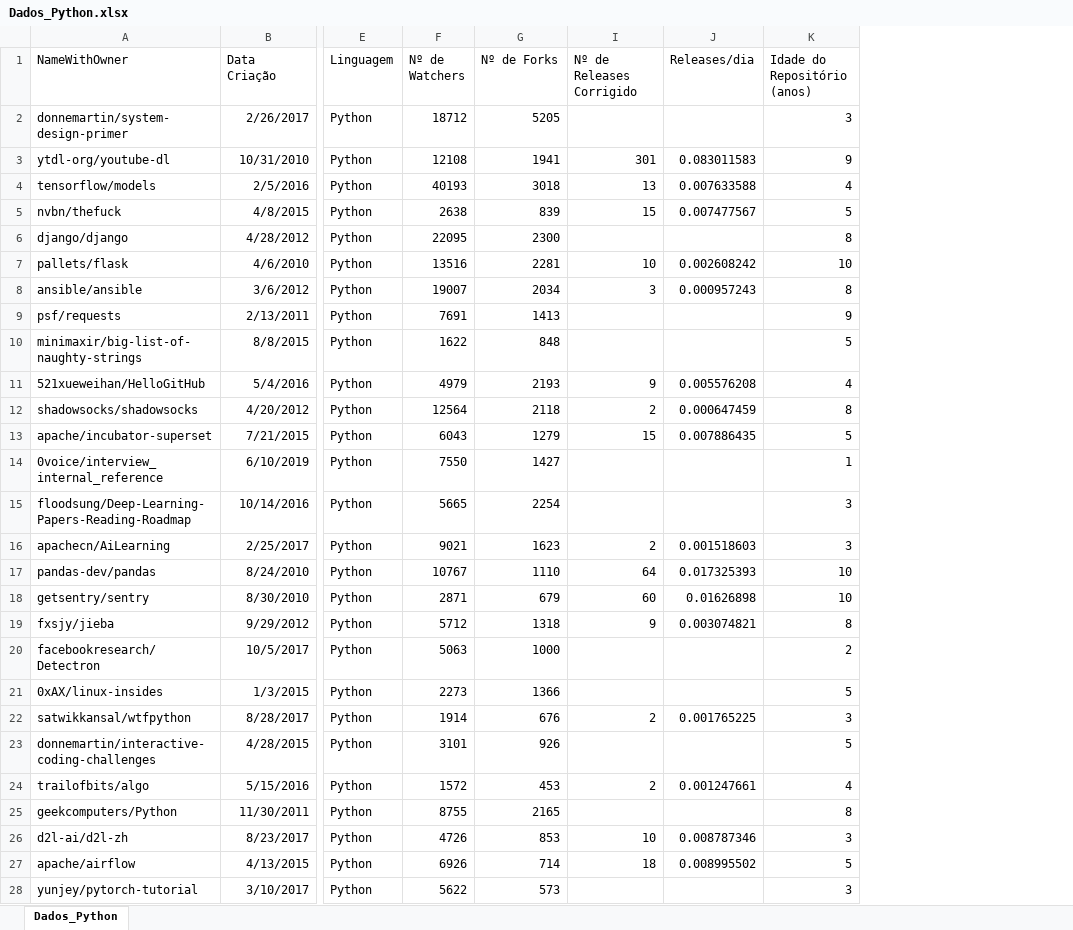
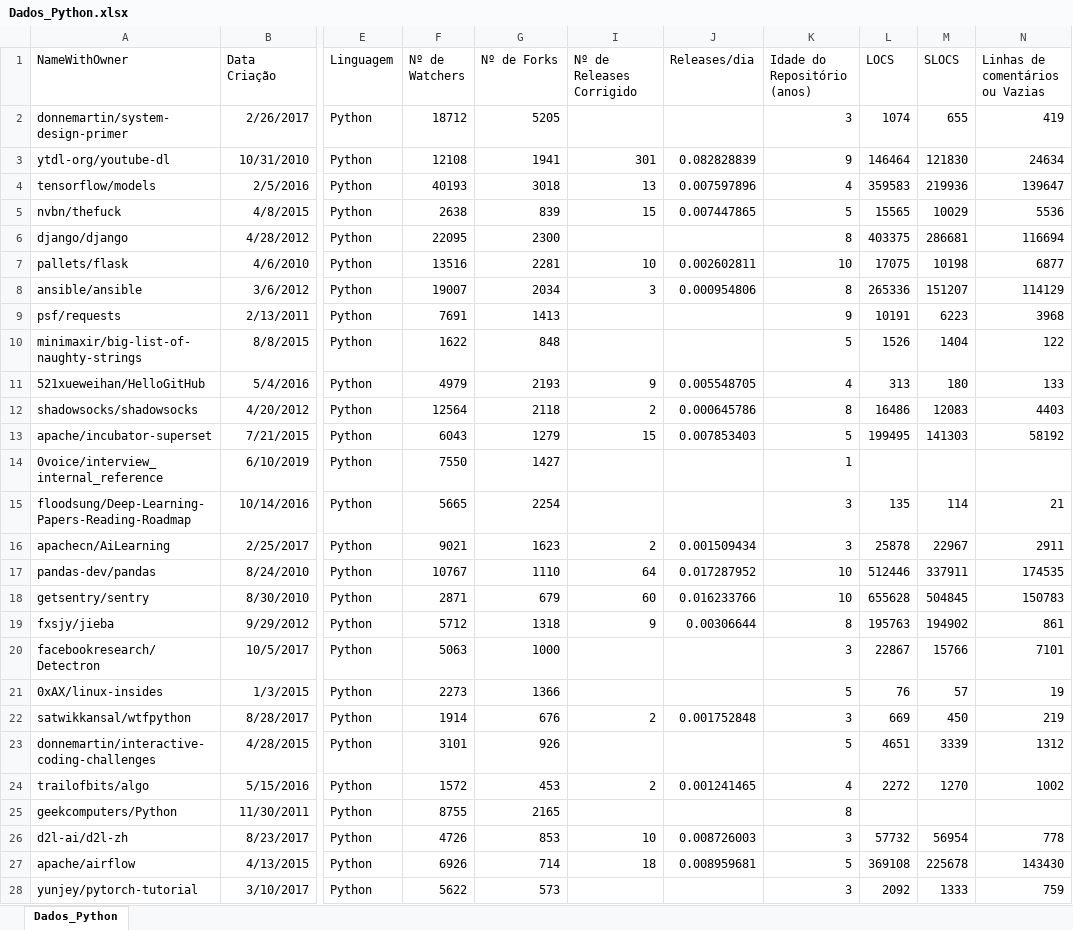
Before and after one commit to notlekmelo/lab36P, an Excel workbook: Dados_Python.xlsx, sheet Dados_Python, drawn as a sheet; only a part is shown, gaps mark what is left out; values as stored, in another font and other column widths than the file's, no borders; the diff covers the shown part only; the diff names each change by its address in the sheet, - before the commit and + after, or states it on an @@ line.

```diff
--- a/Dados_Python.xlsx (sheet Dados_Python)
+++ b/Dados_Python.xlsx (sheet Dados_Python)
+column L (LOCS), rows 2-28: 1074 | 146464 | 359583 | 15565 | 403375 | 17075 | 265336 | 10191 | 1526 | 313 | 16486 | 199495 |  | 135 | 25878 | 512446 | 655628 | 195763 | 22867 | 76 | 669 | 4651 | 2272 |  | 57732 | 369108 | 2092
+column M (SLOCS), rows 2-28: 655 | 121830 | 219936 | 10029 | 286681 | 10198 | 151207 | 6223 | 1404 | 180 | 12083 | 141303 |  | 114 | 22967 | 337911 | 504845 | 194902 | 15766 | 57 | 450 | 3339 | 1270 |  | 56954 | 225678 | 1333
+column N (Linhas de comentários ou Vazias), rows 2-28: 419 | 24634 | 139647 | 5536 | 116694 | 6877 | 114129 | 3968 | 122 | 133 | 4403 | 58192 |  | 21 | 2911 | 174535 | 150783 | 861 | 7101 | 19 | 219 | 1312 | 1002 |  | 778 | 143430 | 759
-J3 (Releases/dia): 0.083011583
+J3 (Releases/dia): 0.082828839
-J4 (Releases/dia): 0.007633588
+J4 (Releases/dia): 0.007597896
-J5 (Releases/dia): 0.007477567
+J5 (Releases/dia): 0.007447865
-J7 (Releases/dia): 0.002608242
+J7 (Releases/dia): 0.002602811
-J8 (Releases/dia): 0.000957243
+J8 (Releases/dia): 0.000954806
-J11 (Releases/dia): 0.005576208
+J11 (Releases/dia): 0.005548705
-J12 (Releases/dia): 0.000647459
+J12 (Releases/dia): 0.000645786
-J13 (Releases/dia): 0.007886435
+J13 (Releases/dia): 0.007853403
-J16 (Releases/dia): 0.001518603
+J16 (Releases/dia): 0.001509434
-J17 (Releases/dia): 0.017325393
+J17 (Releases/dia): 0.017287952
-J18 (Releases/dia): 0.01626898
+J18 (Releases/dia): 0.016233766
-J19 (Releases/dia): 0.003074821
+J19 (Releases/dia): 0.00306644
-K20 (Idade do Repositório (anos)): 2
+K20 (Idade do Repositório (anos)): 3
-J22 (Releases/dia): 0.001765225
+J22 (Releases/dia): 0.001752848
-J24 (Releases/dia): 0.001247661
+J24 (Releases/dia): 0.001241465
-J26 (Releases/dia): 0.008787346
+J26 (Releases/dia): 0.008726003
-J27 (Releases/dia): 0.008995502
+J27 (Releases/dia): 0.008959681
```
Also changed, not shown: 51 edited cells elsewhere in this sheet, Dados_Java.xlsx, 1 other file.
